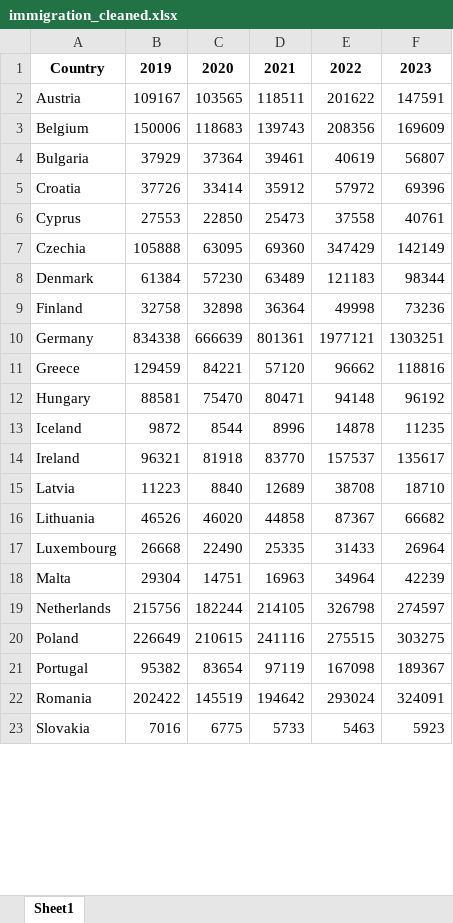
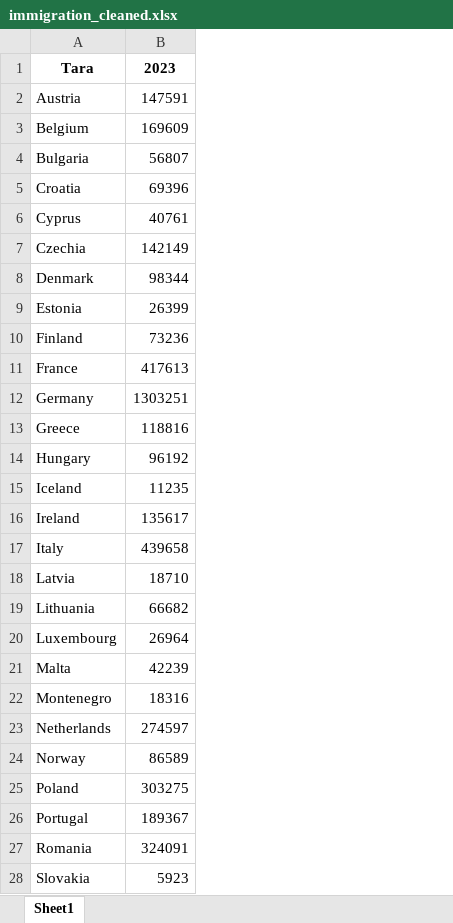
Before and after one commit to alexakajustin/Proiect-Econometrie, an Excel workbook: Proiect/Proiect/Cleaned Data/immigration_cleaned.xlsx, sheet Sheet1, drawn as a sheet; only a part is shown; values as stored, in another font and other column widths than the file's, no borders; removed rows and columns are numbered as before the commit, all else as after; the diff names each change by its address in the sheet, - before the commit and + after, or states it on an @@ line.

```diff
--- a/Proiect/Proiect/Cleaned Data/immigration_cleaned.xlsx (sheet Sheet1)
+++ b/Proiect/Proiect/Cleaned Data/immigration_cleaned.xlsx (sheet Sheet1)
-column B, rows 1-23: 2019 | 109167 | 150006 | 37929 | 37726 | 27553 | 105888 | 61384 | 32758 | 834338 | 129459 | 88581 | 9872 | 96321 | 11223 | 46526 | 26668 | 29304 | 215756 | 226649 | 95382 | 202422 | 7016
-column C, rows 1-23: 2020 | 103565 | 118683 | 37364 | 33414 | 22850 | 63095 | 57230 | 32898 | 666639 | 84221 | 75470 | 8544 | 81918 | 8840 | 46020 | 22490 | 14751 | 182244 | 210615 | 83654 | 145519 | 6775
-column D, rows 1-23: 2021 | 118511 | 139743 | 39461 | 35912 | 25473 | 69360 | 63489 | 36364 | 801361 | 57120 | 80471 | 8996 | 83770 | 12689 | 44858 | 25335 | 16963 | 214105 | 241116 | 97119 | 194642 | 5733
-column E, rows 1-23: 2022 | 201622 | 208356 | 40619 | 57972 | 37558 | 347429 | 121183 | 49998 | 1977121 | 96662 | 94148 | 14878 | 157537 | 38708 | 87367 | 31433 | 34964 | 326798 | 275515 | 167098 | 293024 | 5463
-A1: Country
+A1: Tara
+row 9: Estonia | 26399
+row 11: France | 417613
+row 17: Italy | 439658
+row 22: Montenegro | 18316
+row 24: Norway | 86589
```
Also changed, not shown: Proiect/Proiect/Cleaned Data/gdp_cleaned.xlsx, Proiect/Proiect/Cleaned Data/theft_cleaned.xlsx, 43 other files.
